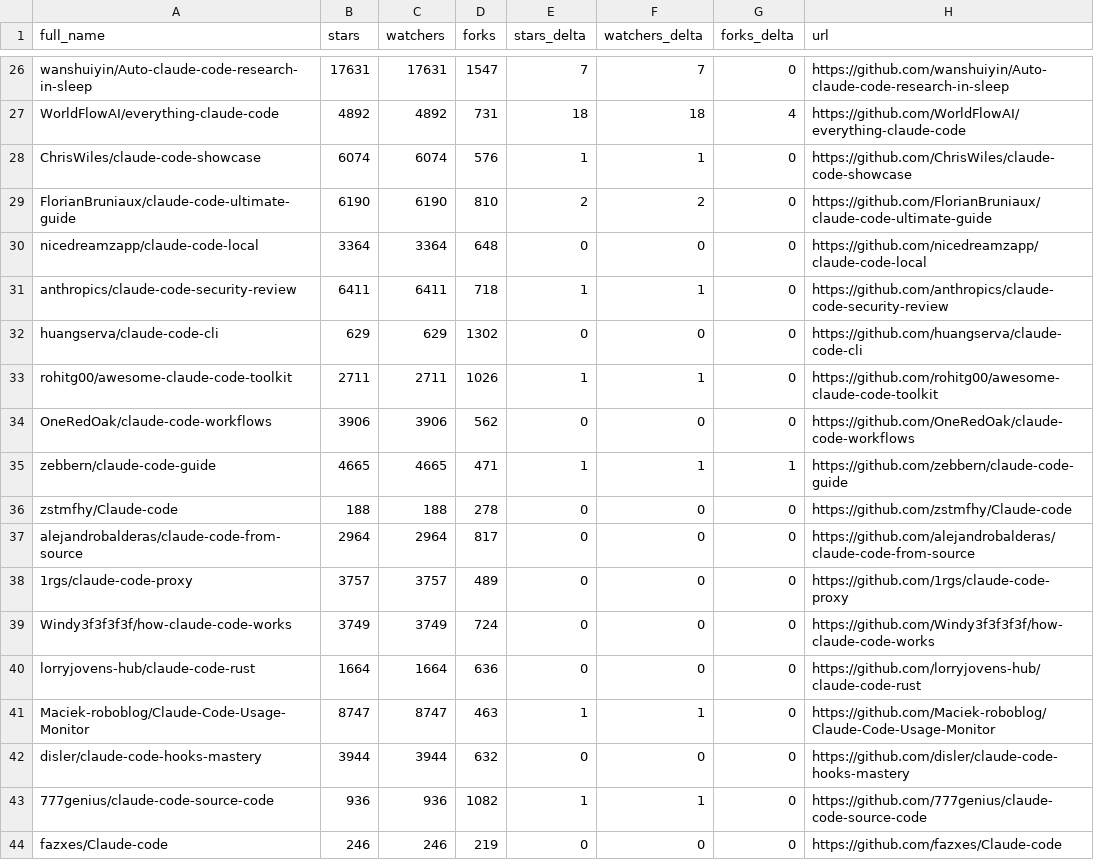
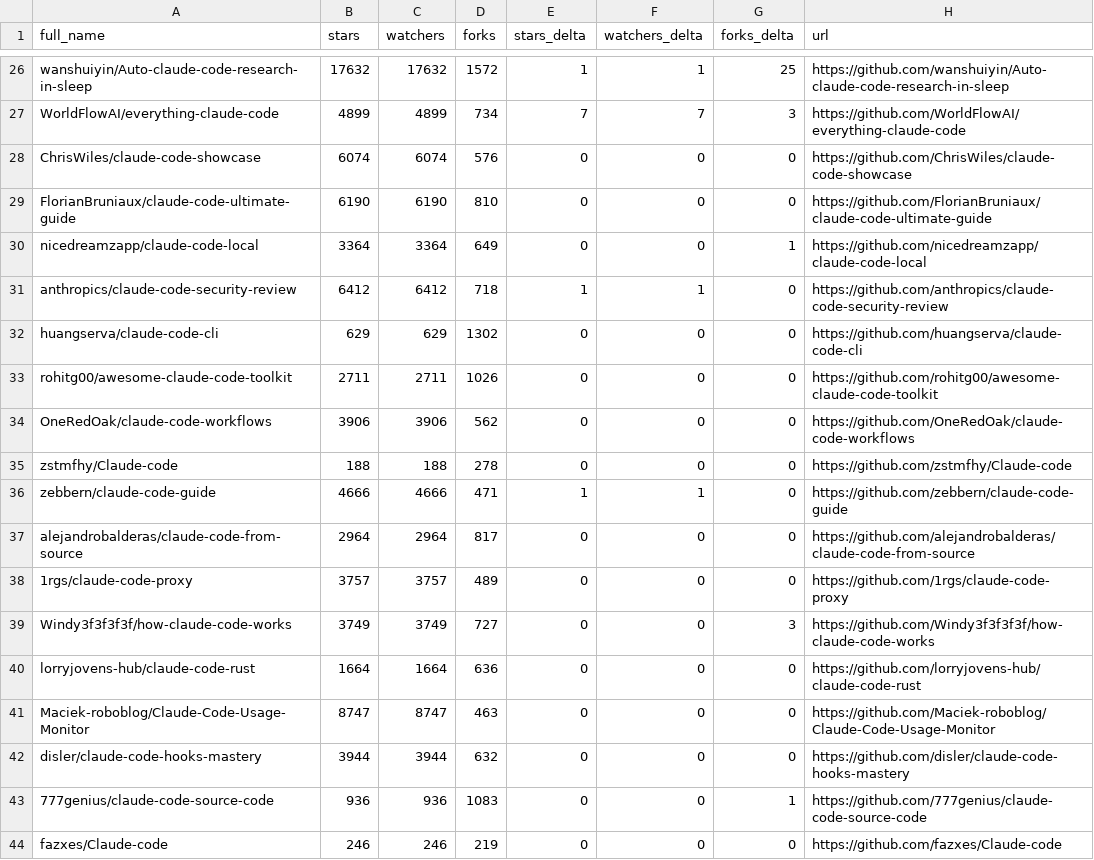
Before and after one commit to legendx/awesome-claude-code, a CSV file: data/repo-ticker.csv, drawn as a sheet; only a part is shown, gaps mark what is left out; removed rows and columns are numbered as before the commit, all else as after; the diff covers the shown part only; the diff names each change by its address in the sheet, - before the commit and + after, or states it on an @@ line.

```diff
--- a/data/repo-ticker.csv
+++ b/data/repo-ticker.csv
-B26 (stars): 17631
+B26 (stars): 17632
-C26 (watchers): 17631
+C26 (watchers): 17632
-D26 (forks): 1547
+D26 (forks): 1572
-E26 (stars_delta): 7
+E26 (stars_delta): 1
-F26 (watchers_delta): 7
+F26 (watchers_delta): 1
-G26 (forks_delta): 0
+G26 (forks_delta): 25
-B27 (stars): 4892
+B27 (stars): 4899
-C27 (watchers): 4892
+C27 (watchers): 4899
-D27 (forks): 731
+D27 (forks): 734
-E27 (stars_delta): 18
+E27 (stars_delta): 7
-F27 (watchers_delta): 18
+F27 (watchers_delta): 7
-G27 (forks_delta): 4
+G27 (forks_delta): 3
-E28 (stars_delta): 1
+E28 (stars_delta): 0
-F28 (watchers_delta): 1
+F28 (watchers_delta): 0
-E29 (stars_delta): 2
+E29 (stars_delta): 0
-F29 (watchers_delta): 2
+F29 (watchers_delta): 0
-D30 (forks): 648
+D30 (forks): 649
-G30 (forks_delta): 0
+G30 (forks_delta): 1
-B31 (stars): 6411
+B31 (stars): 6412
-C31 (watchers): 6411
+C31 (watchers): 6412
-E33 (stars_delta): 1
+E33 (stars_delta): 0
-F33 (watchers_delta): 1
+F33 (watchers_delta): 0
-row 35: zebbern/claude-code-guide | 4665 | 4665 | 471 | 1 | 1 | 1 | https://github.com/zebbern/claude-code-guide
+row 36: zebbern/claude-code-guide | 4666 | 4666 | 471 | 1 | 1 | 0 | https://github.com/zebbern/claude-code-guide
-D39 (forks): 724
+D39 (forks): 727
-G39 (forks_delta): 0
+G39 (forks_delta): 3
-E41 (stars_delta): 1
+E41 (stars_delta): 0
-F41 (watchers_delta): 1
+F41 (watchers_delta): 0
-D43 (forks): 1082
+D43 (forks): 1083
-E43 (stars_delta): 1
+E43 (stars_delta): 0
-F43 (watchers_delta): 1
+F43 (watchers_delta): 0
-G43 (forks_delta): 0
+G43 (forks_delta): 1
```
Also changed, not shown: 3 added rows, 3 removed rows, 3 moved rows and 101 edited cells elsewhere in this file, 2 other files.
